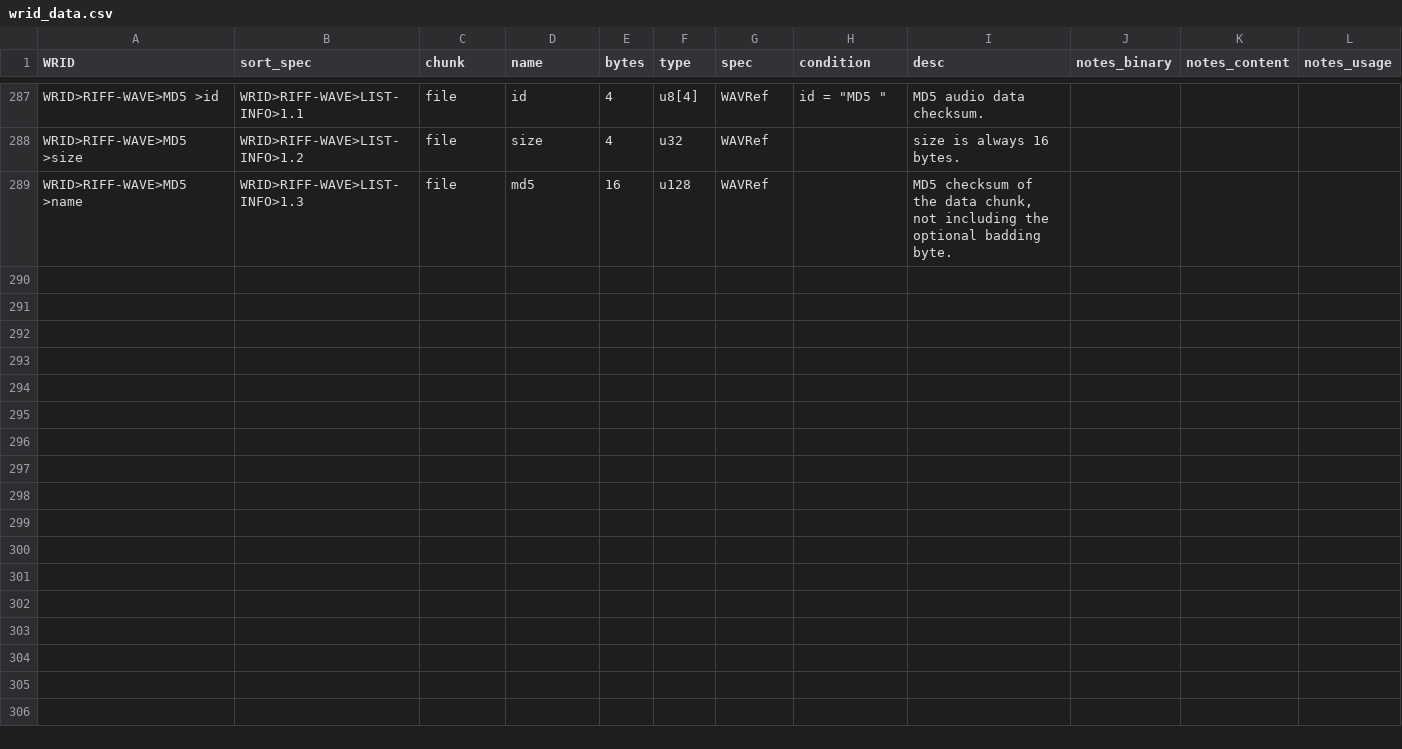
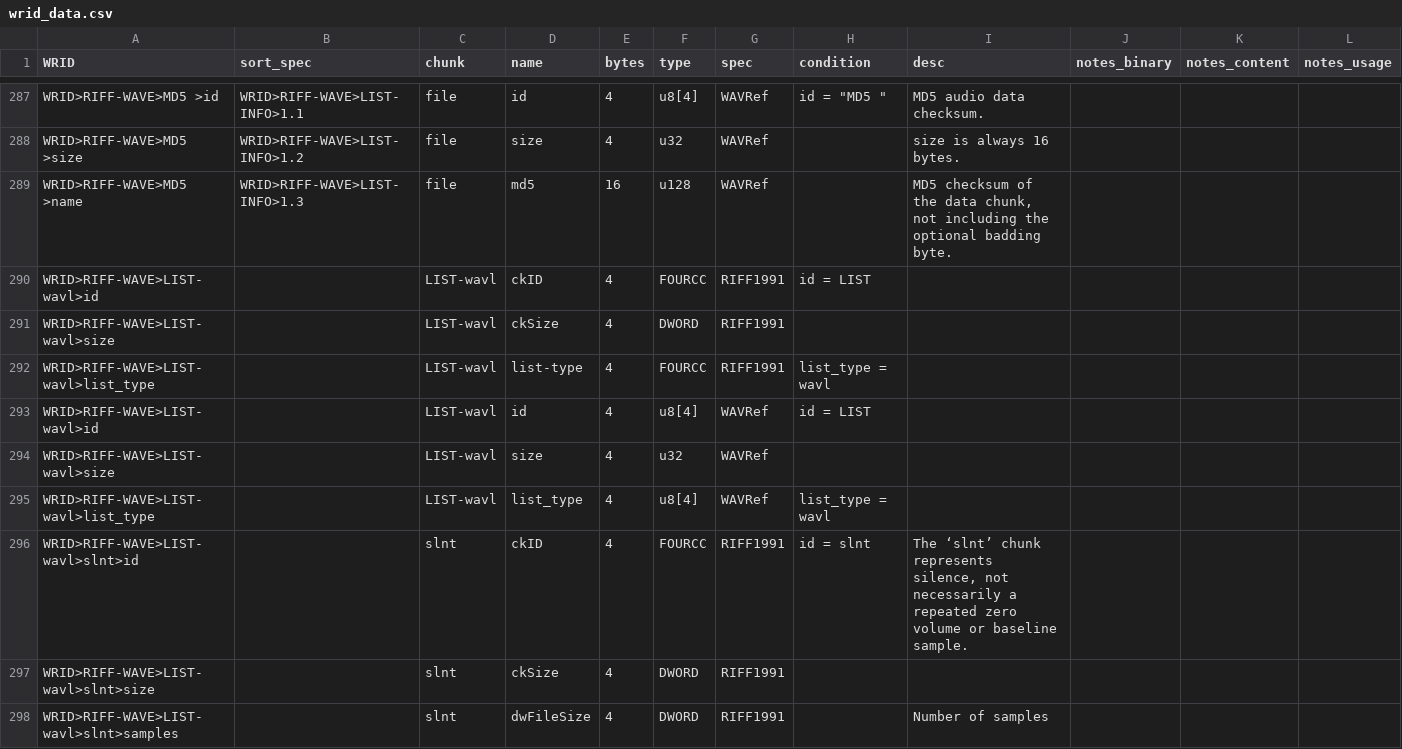
Before and after one commit to briandorsey/wavref, a CSV file: static/data/wrid_data.csv, drawn as a sheet; only a part is shown, gaps mark what is left out; the diff covers the shown part only; the diff names each change by its address in the sheet, - before the commit and + after, or states it on an @@ line.

Commit message:
add wavl & slnt chunks

```diff
--- a/static/data/wrid_data.csv
+++ b/static/data/wrid_data.csv
+row 290: WRID>RIFF-WAVE>LIST-wavl>id |  | LIST-wavl | ckID | 4 | FOURCC | RIFF1991 | id = LIST
+row 291: WRID>RIFF-WAVE>LIST-wavl>size |  | LIST-wavl | ckSize | 4 | DWORD | RIFF1991
+row 292: WRID>RIFF-WAVE>LIST-wavl>list_type |  | LIST-wavl | list-type | 4 | FOURCC | RIFF1991 | list_type = wavl
+row 293: WRID>RIFF-WAVE>LIST-wavl>id |  | LIST-wavl | id | 4 | u8[4] | WAVRef | id = LIST
+row 294: WRID>RIFF-WAVE>LIST-wavl>size |  | LIST-wavl | size | 4 | u32 | WAVRef
+row 295: WRID>RIFF-WAVE>LIST-wavl>list_type |  | LIST-wavl | list_type | 4 | u8[4] | WAVRef | list_type = wavl
+row 296: WRID>RIFF-WAVE>LIST-wavl>slnt>id |  | slnt | ckID | 4 | FOURCC | RIFF1991 | id = slnt | The ‘slnt’ chunk represents silence, not necessarily a repeated zero volume or baseline sample.
+row 297: WRID>RIFF-WAVE>LIST-wavl>slnt>size |  | slnt | ckSize | 4 | DWORD | RIFF1991
+row 298: WRID>RIFF-WAVE>LIST-wavl>slnt>samples |  | slnt | dwFileSize | 4 | DWORD | RIFF1991 |  | Number of samples
```
Also changed, not shown: 9 added rows elsewhere in this file, 11 other files.
